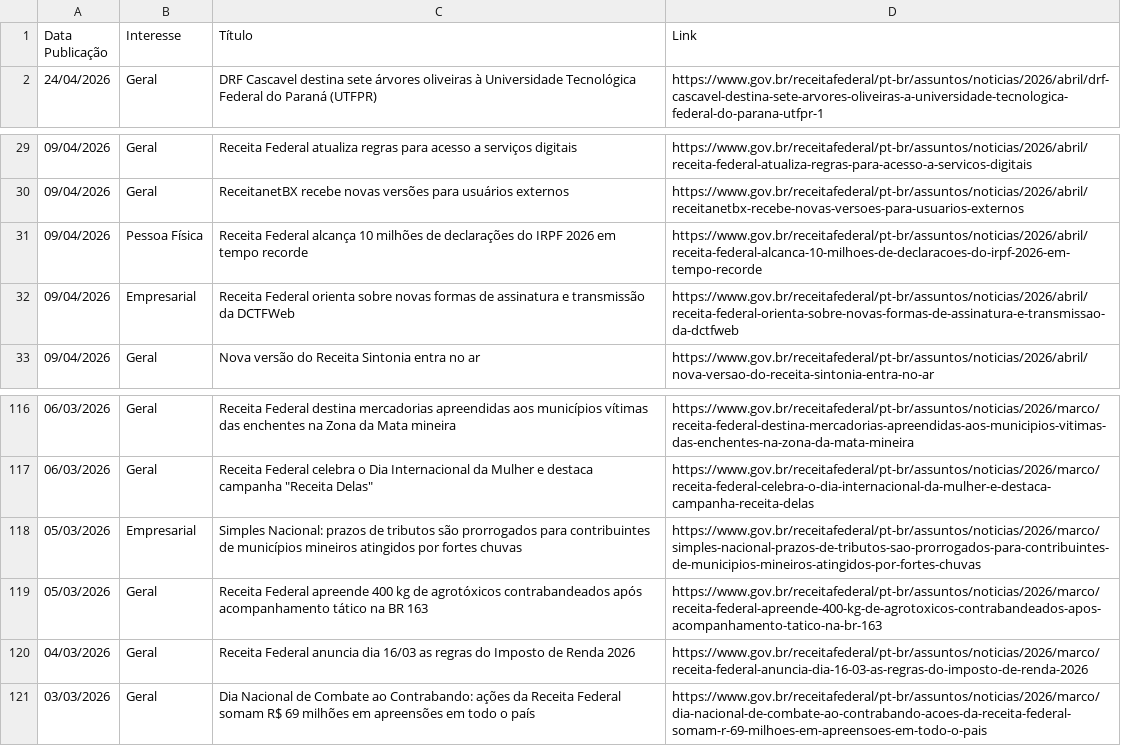
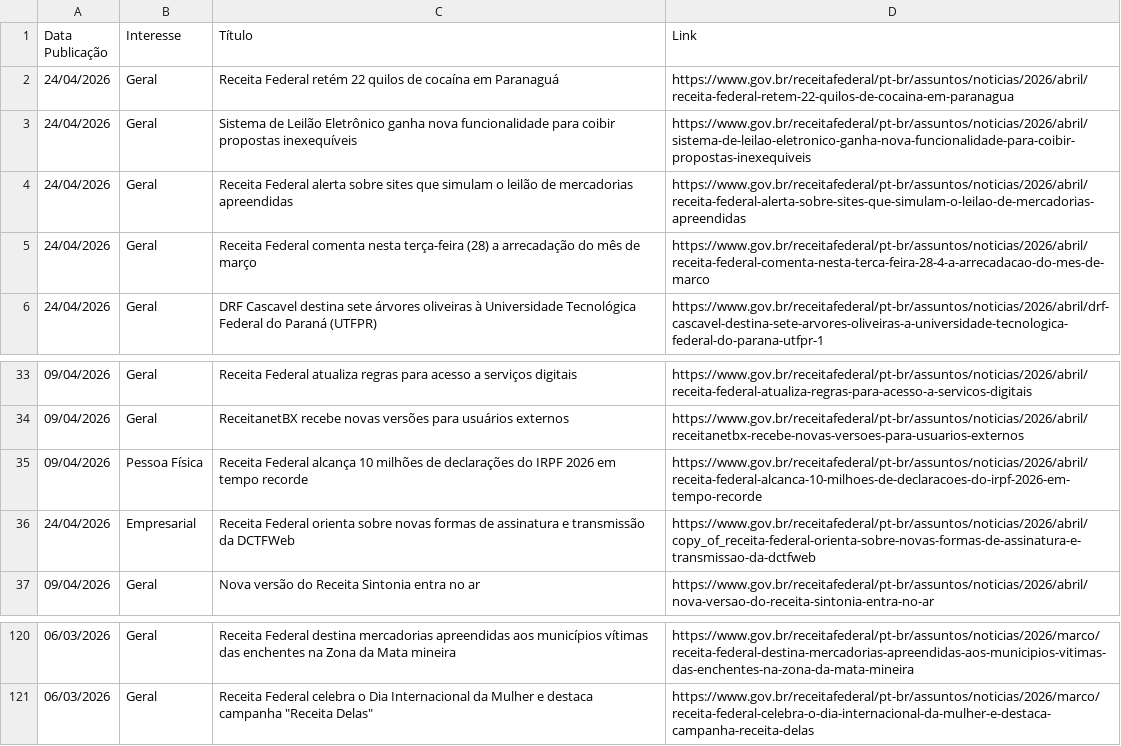
Before and after one commit to suporteagyle/automacao-receita, a CSV file: noticias_receita.csv, drawn as a sheet; only a part is shown, gaps mark what is left out.

```diff
--- a/noticias_receita.csv
+++ b/noticias_receita.csv
@@ -1,2 +1,6 @@
 Data Publicação,Interesse,Título,Link
+24/04/2026,Geral,Receita Federal retém 22 quilos de cocaína em Paranaguá,https://www.gov.br/receitafederal/pt-br/assuntos/noticias/2026/abril/receita-federal-retem-22-quilos-de-cocaina-em-paranagua
+24/04/2026,Geral,Sistema de Leilão Eletrônico ganha nova funcionalidade para coibir propostas inexequíveis,https://www.gov.br/receitafederal/pt-br/assuntos/noticias/2026/abril/sistema-de-leilao-eletronico-ganha-nova-funcionalidade-para-coibir-propostas-inexequiveis
+24/04/2026,Geral,Receita Federal alerta sobre sites que simulam o leilão de mercadorias apreendidas,https://www.gov.br/receitafederal/pt-br/assuntos/noticias/2026/abril/receita-federal-alerta-sobre-sites-que-simulam-o-leilao-de-mercadorias-apreendidas
+24/04/2026,Geral,Receita Federal comenta nesta terça-feira (28) a arrecadação do mês de março,https://www.gov.br/receitafederal/pt-br/assuntos/noticias/2026/abril/receita-federal-comenta-nesta-terca-feira-28-4-a-arrecadacao-do-mes-de-marco
 24/04/2026,Geral,DRF Cascavel destina sete árvores oliveiras à Universidade Tecnológica Federal do Paraná (UTFPR),https://www.gov.br/receitafederal/pt-br/assuntos/noticias/2026/abril/drf-cascavel-destina-sete-arvores-oliveiras-a-universidade-tecnologica-federal-do-parana-utfpr-1
@@ -31,3 +35,3 @@ Data Publicação,Interesse,Título,Link
 09/04/2026,Pessoa Física,Receita Federal alcança 10 milhões de declarações do IRPF 2026 em tempo recorde,https://www.gov.br/receitafederal/pt-br/assuntos/noticias/2026/abril/receita-federal-alcanca-10-milhoes-de-declaracoes-do-irpf-2026-em-tempo-recorde
-09/04/2026,Empresarial,Receita Federal orienta sobre novas formas de assinatura e transmissão da DCTFWeb,https://www.gov.br/receitafederal/pt-br/assuntos/noticias/2026/abril/receita-federal-orienta-sobre-novas-formas-de-assinatura-e-transmissao-da-dctfweb
+24/04/2026,Empresarial,Receita Federal orienta sobre novas formas de assinatura e transmissão da DCTFWeb,https://www.gov.br/receitafederal/pt-br/assuntos/noticias/2026/abril/copy_of_receita-federal-orienta-sobre-novas-formas-de-assinatura-e-transmissao-da-dctfweb
 09/04/2026,Geral,Nova versão do Receita Sintonia entra no ar,https://www.gov.br/receitafederal/pt-br/assuntos/noticias/2026/abril/nova-versao-do-receita-sintonia-entra-no-ar
@@ -117,5 +121 @@ Data Publicação,Interesse,Título,Link
 06/03/2026,Geral,"Receita Federal celebra o Dia Internacional da Mulher e destaca campanha ""Receita Delas""",https://www.gov.br/receitafederal/pt-br/assuntos/noticias/2026/marco/receita-federal-celebra-o-dia-internacional-da-mulher-e-destaca-campanha-receita-delas
-05/03/2026,Empresarial,Simples Nacional: prazos de tributos são prorrogados para contribuintes de municípios mineiros atingidos por fortes chuvas,https://www.gov.br/receitafederal/pt-br/assuntos/noticias/2026/marco/simples-nacional-prazos-de-tributos-sao-prorrogados-para-contribuintes-de-municipios-mineiros-atingidos-por-fortes-chuvas
-05/03/2026,Geral,Receita Federal apreende 400 kg de agrotóxicos contrabandeados após acompanhamento tático na BR 163,https://www.gov.br/receitafederal/pt-br/assuntos/noticias/2026/marco/receita-federal-apreende-400-kg-de-agrotoxicos-contrabandeados-apos-acompanhamento-tatico-na-br-163
-04/03/2026,Geral,Receita Federal anuncia dia 16/03  as regras do Imposto de Renda 2026,https://www.gov.br/receitafederal/pt-br/assuntos/noticias/2026/marco/receita-federal-anuncia-dia-16-03-as-regras-do-imposto-de-renda-2026
-03/03/2026,Geral,Dia Nacional de Combate ao Contrabando: ações da Receita Federal somam R$ 69 milhões em apreensões em todo o país,https://www.gov.br/receitafederal/pt-br/assuntos/noticias/2026/marco/dia-nacional-de-combate-ao-contrabando-acoes-da-receita-federal-somam-r-69-milhoes-em-apreensoes-em-todo-o-pais
```
